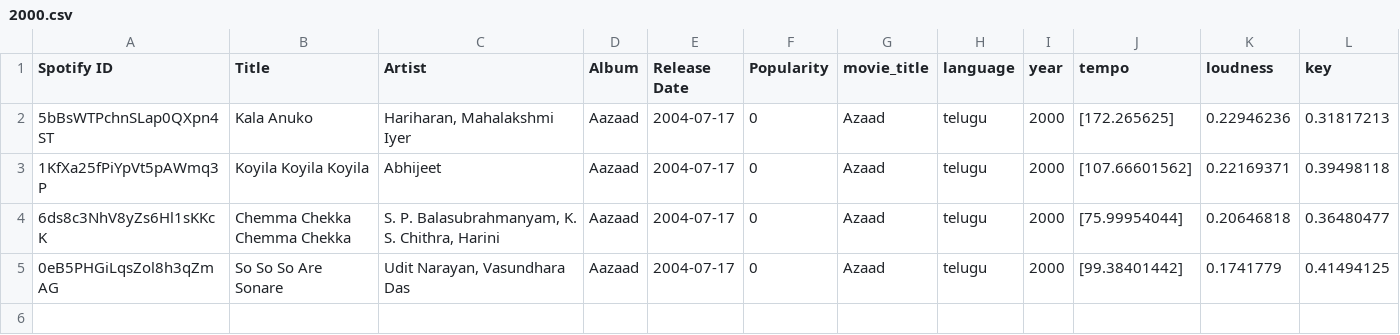
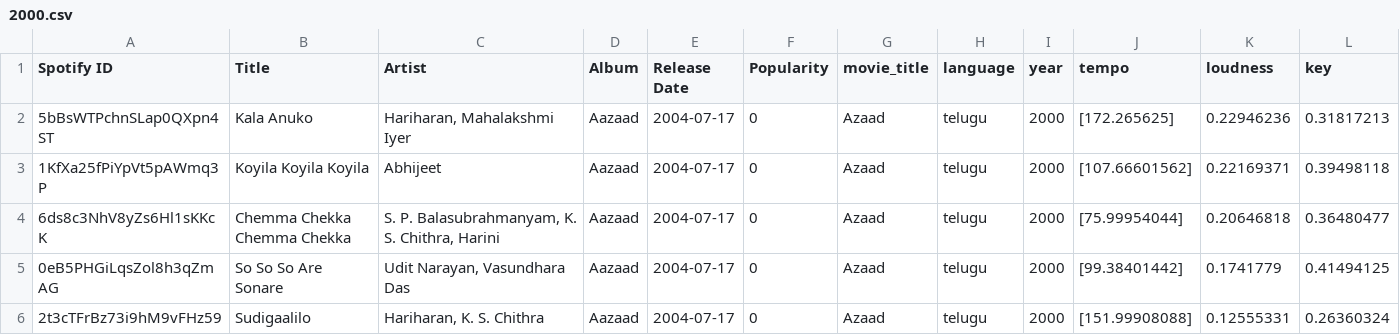
Before and after one commit to sumannaidur/extractor, a CSV file: songs_by_year/telugu/2000.csv, drawn as a sheet; only a part is shown; rows hold the shown columns only; the diff names each change by its address in the sheet, - before the commit and + after, or states it on an @@ line.

```diff
--- a/songs_by_year/telugu/2000.csv
+++ b/songs_by_year/telugu/2000.csv
+row 6: 2t3cTFrBz73i9hM9vFHz59 | Sudigaalilo | Hariharan, K. S. Chithra | Aazaad | 2004-07-17 | 0 | Azaad | telugu | 2000 | [151.99908088] | 0.12555331 | 0.26360324
```
Also changed, not shown: song_features_combined.csv, 2 other files.
